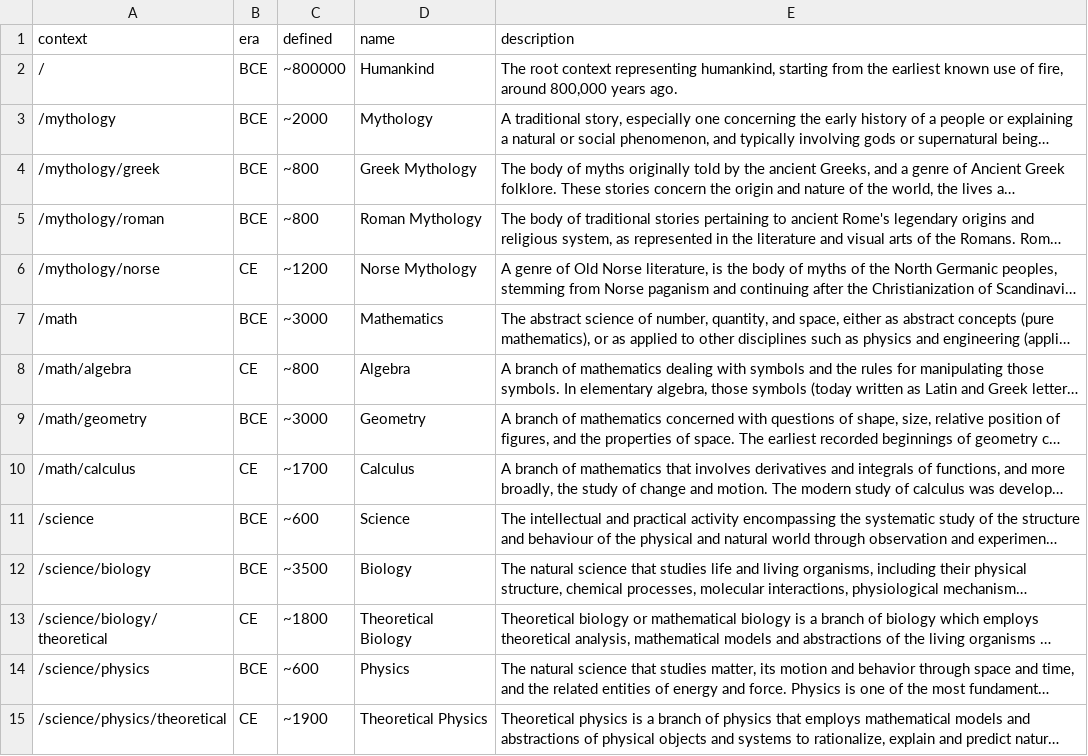
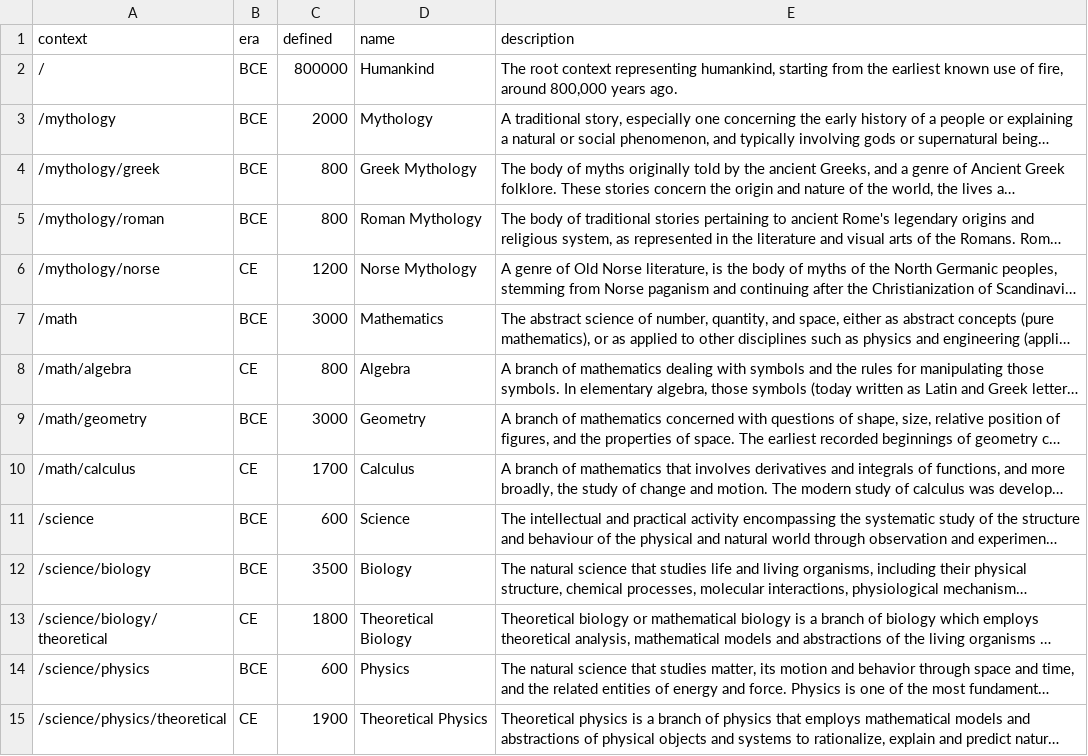
Before and after one commit to AlephZ-ai/AlephZ.ai, a CSV file: _data/context.csv, drawn as a sheet; only a part is shown; long unchanged cells end in …; the diff covers the shown part only; the diff names each change by its address in the sheet, - before the commit and + after, or states it on an @@ line.

```diff
--- a/_data/context.csv
+++ b/_data/context.csv
-C2 (defined): ~800000
+C2 (defined): 800000
-C3 (defined): ~2000
+C3 (defined): 2000
-C4:C5 (defined): ~800
+C4:C5 (defined): 800
-C6 (defined): ~1200
+C6 (defined): 1200
-C7 (defined): ~3000
+C7 (defined): 3000
-C8 (defined): ~800
+C8 (defined): 800
-C9 (defined): ~3000
+C9 (defined): 3000
-C10 (defined): ~1700
+C10 (defined): 1700
-C11 (defined): ~600
+C11 (defined): 600
-C12 (defined): ~3500
+C12 (defined): 3500
-C13 (defined): ~1800
+C13 (defined): 1800
-C14 (defined): ~600
+C14 (defined): 600
-C15 (defined): ~1900
+C15 (defined): 1900
```
Also changed, not shown: 110 edited cells elsewhere in this file.
